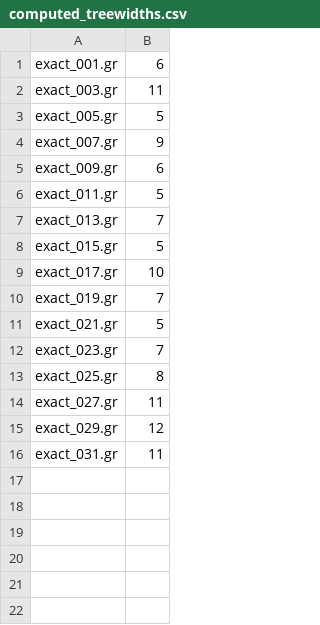
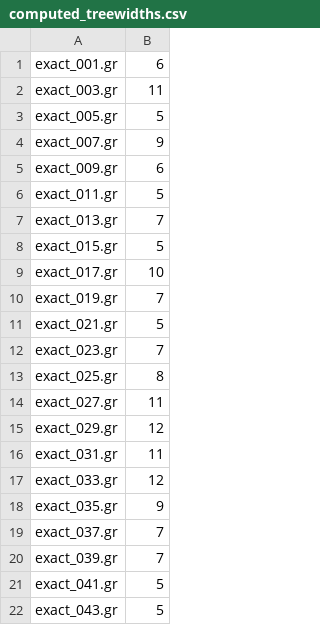
Before and after one commit to mjdv/tdULL, a CSV file: computed_treewidths.csv, drawn as a sheet.

Commit message:
calculated more treedepths

```diff
--- a/computed_treewidths.csv
+++ b/computed_treewidths.csv
@@ -16 +16,7 @@ exact_029.gr,12
 exact_031.gr,11
+exact_033.gr,12
+exact_035.gr,9
+exact_037.gr,7
+exact_039.gr,7
+exact_041.gr,5
+exact_043.gr,5
```
